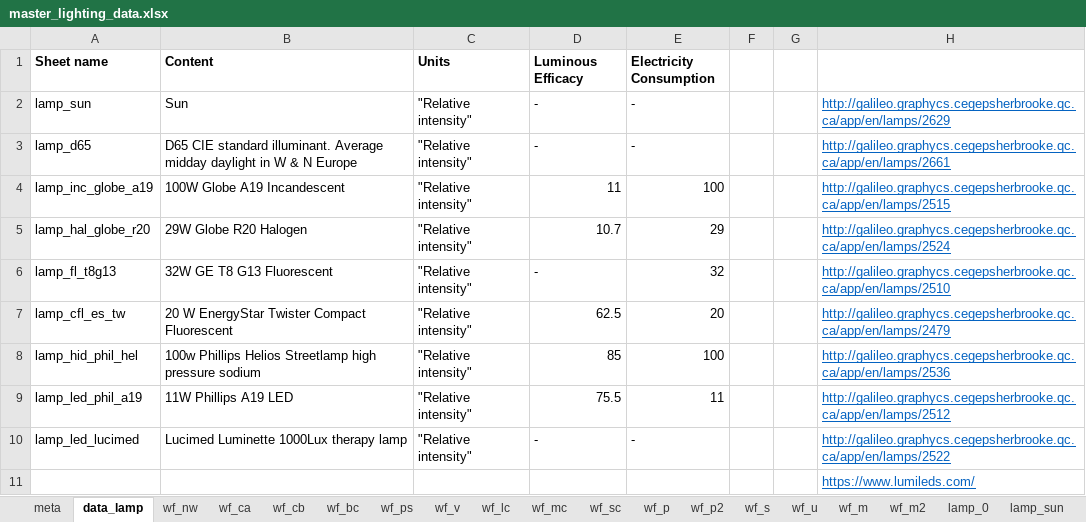
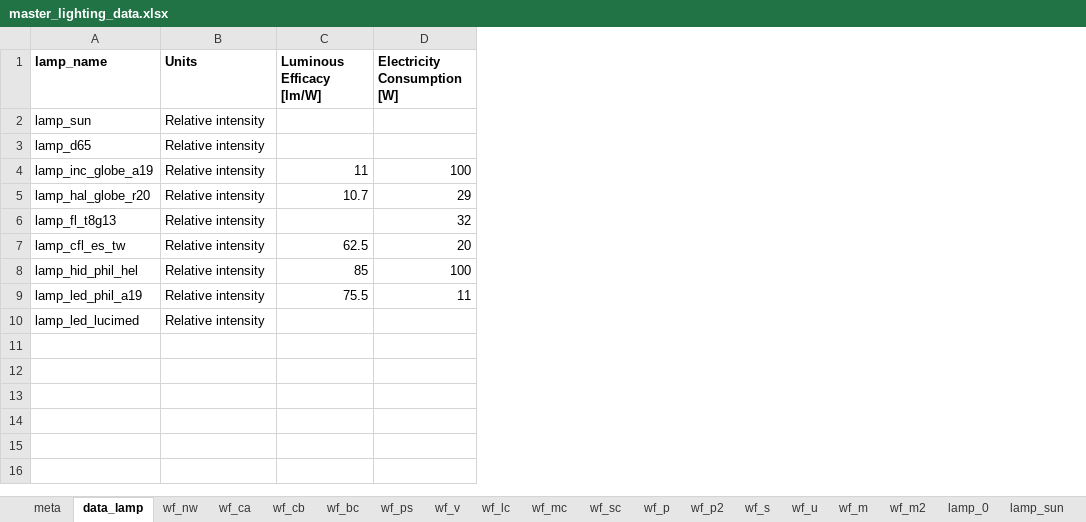
Before and after one commit to MatthewHeun/LightingPaper2020, an Excel workbook: Data/master_lighting_data.xlsx, sheet data_lamp, drawn as a sheet; values as stored, in another font and other column widths than the file's, no borders; removed rows and columns are numbered as before the commit, all else as after; the diff names each change by its address in the sheet, - before the commit and + after, or states it on an @@ line.

```diff
--- a/Data/master_lighting_data.xlsx (sheet data_lamp)
+++ b/Data/master_lighting_data.xlsx (sheet data_lamp)
-column B (Content), rows 2-10: Sun | D65 CIE standard illuminant. Average midday daylight in W & N Europe | 100W Globe A19 Incandescent | 29W Globe R20 Halogen | 32W GE T8 G13 Fluorescent | 20 W EnergyStar Twister Compact Fluorescent | 100w Phillips Helios Streetlamp high pressure sodium | 11W Phillips A19 LED | Lucimed Luminette 1000Lux therapy lamp
-column F, empty
-column G, empty
-column H, rows 2-10: http://galileo.graphycs.cegepsherbrooke.qc.ca/app/en/lamps/2629 | http://galileo.graphycs.cegepsherbrooke.qc.ca/app/en/lamps/2661 | http://galileo.graphycs.cegepsherbrooke.qc.ca/app/en/lamps/2515 | http://galileo.graphycs.cegepsherbrooke.qc.ca/app/en/lamps/2524 | http://galileo.graphycs.cegepsherbrooke.qc.ca/app/en/lamps/2510 | http://galileo.graphycs.cegepsherbrooke.qc.ca/app/en/lamps/2479 | http://galileo.graphycs.cegepsherbrooke.qc.ca/app/en/lamps/2536 | http://galileo.graphycs.cegepsherbrooke.qc.ca/app/en/lamps/2512 | http://galileo.graphycs.cegepsherbrooke.qc.ca/app/en/lamps/2522
-A1: Sheet name
+A1: lamp_name
-C1: Luminous Efficacy
+C1: Luminous Efficacy [lm/W]
-D1: Electricity Consumption
+D1: Electricity Consumption [W]
-B2:B10 (Units): "Relative intensity"
+B2:B10 (Units): Relative intensity
-C2:C3 (Luminous Efficacy [lm/W]): -
+C2:C3 (Luminous Efficacy [lm/W]): (empty)
-D2:D3 (Electricity Consumption [W]): -
+D2:D3 (Electricity Consumption [W]): (empty)
-C6 (Luminous Efficacy [lm/W]): -
+C6 (Luminous Efficacy [lm/W]): (empty)
-C10 (Luminous Efficacy [lm/W]): -
+C10 (Luminous Efficacy [lm/W]): (empty)
-D10 (Electricity Consumption [W]): -
+D10 (Electricity Consumption [W]): (empty)
-row 11:  |  |  |  |  |  |  | https://www.lumileds.com/
```
Also changed, not shown: 1 other file.
